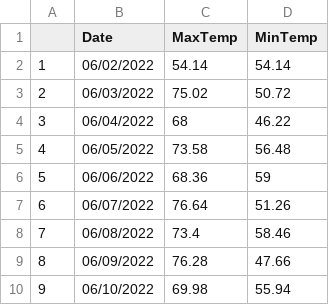
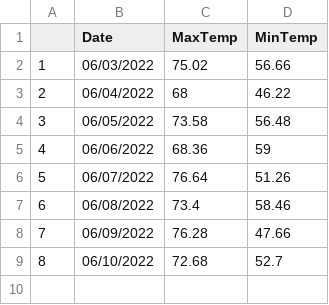
Before and after one commit to acperkins3/GDD-Plots-2022, a CSV file: WMARS.csv, drawn as a sheet; removed rows and columns are numbered as before the commit, all else as after; the diff names each change by its address in the sheet, - before the commit and + after, or states it on an @@ line.

```diff
--- a/WMARS.csv
+++ b/WMARS.csv
-row 2: 1 | 06/02/2022 | 54.14 | 54.14
@@ column A renumbered from row 2 down @@
-D2 (MinTemp): 50.72
+D2 (MinTemp): 56.66
-C9 (MaxTemp): 69.98
+C9 (MaxTemp): 72.68
-D9 (MinTemp): 55.94
+D9 (MinTemp): 52.7
```
Also changed, not shown: Arlington.csv, Hancock.csv, 1 other file.
